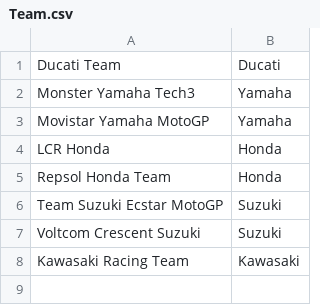
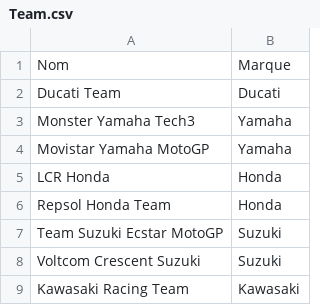
Before and after one commit to PierreA-Drac/BDD-Moto, a CSV file: 2. Implémentation SQL/Data_CSV/Team.csv, drawn as a sheet.

Commit message:
[DB] Modele_moto table created

```diff
--- a/2. Implémentation SQL/Data_CSV/Team.csv
+++ b/2. Implémentation SQL/Data_CSV/Team.csv
@@ -1 +1,2 @@
+Nom;Marque
 Ducati Team;Ducati
```
Also changed, not shown: 7 other files.
